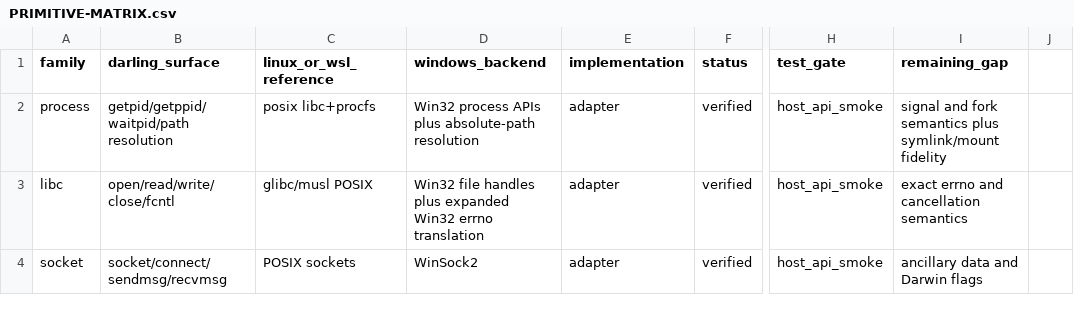
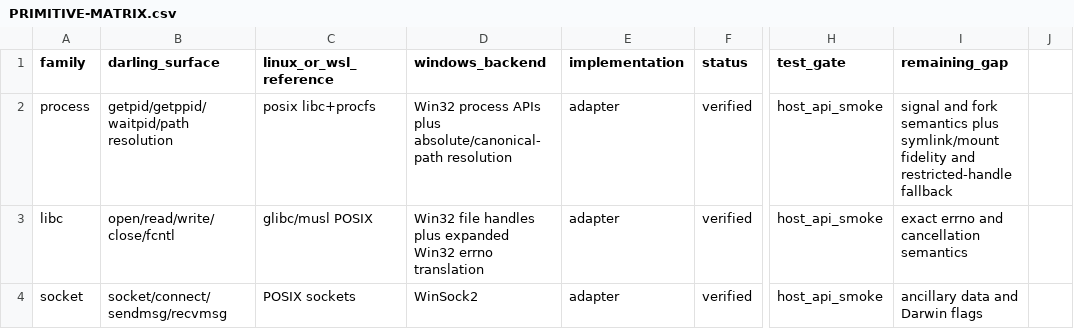
Before and after one commit to tarekwasfy01/Wintosh, a CSV file: PRIMITIVE-MATRIX.csv, drawn as a sheet; only a part is shown, gaps mark what is left out; the diff names each change by its address in the sheet, - before the commit and + after, or states it on an @@ line.

Commit message:
Add canonical Windows path resolution

```diff
--- a/PRIMITIVE-MATRIX.csv
+++ b/PRIMITIVE-MATRIX.csv
-D2 (windows_backend): …APIs plus absolute-path resolution
+D2 (windows_backend): …APIs plus absolute/canonical-path resolution
-I2 (remaining_gap): …symlink/mount fidelity
+I2 (remaining_gap): …symlink/mount fidelity and restricted-handle fallback
```
Also changed, not shown: 3 other files.
